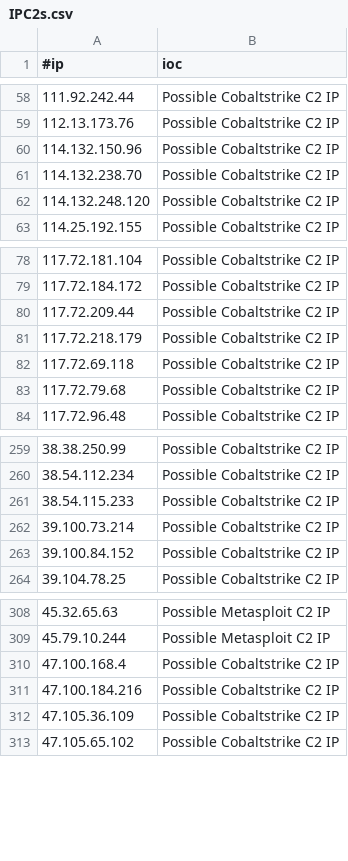
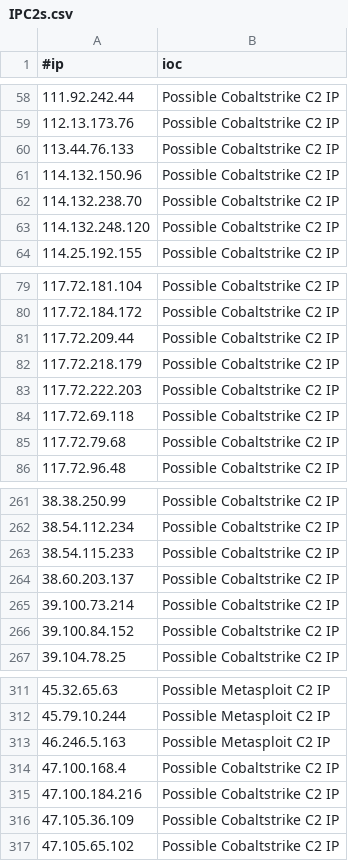
Before and after one commit to Xavier001/IOCs, a CSV file: IPC2s.csv, drawn as a sheet; only a part is shown, gaps mark what is left out.

```diff
--- a/IPC2s.csv
+++ b/IPC2s.csv
@@ -59,2 +59,3 @@
 112.13.173.76,Possible Cobaltstrike C2 IP
+113.44.76.133,Possible Cobaltstrike C2 IP
 114.132.150.96,Possible Cobaltstrike C2 IP
@@ -81,2 +82,3 @@
 117.72.218.179,Possible Cobaltstrike C2 IP
+117.72.222.203,Possible Cobaltstrike C2 IP
 117.72.69.118,Possible Cobaltstrike C2 IP
@@ -261,2 +263,3 @@
 38.54.115.233,Possible Cobaltstrike C2 IP
+38.60.203.137,Possible Cobaltstrike C2 IP
 39.100.73.214,Possible Cobaltstrike C2 IP
@@ -309,2 +312,3 @@
 45.79.10.244,Possible Metasploit C2 IP
+46.246.5.163,Possible Metasploit C2 IP
 47.100.168.4,Possible Cobaltstrike C2 IP
```
Also changed, not shown: domainC2s-filter-abused.csv, domainC2swithURL.csv, 4 other files.
